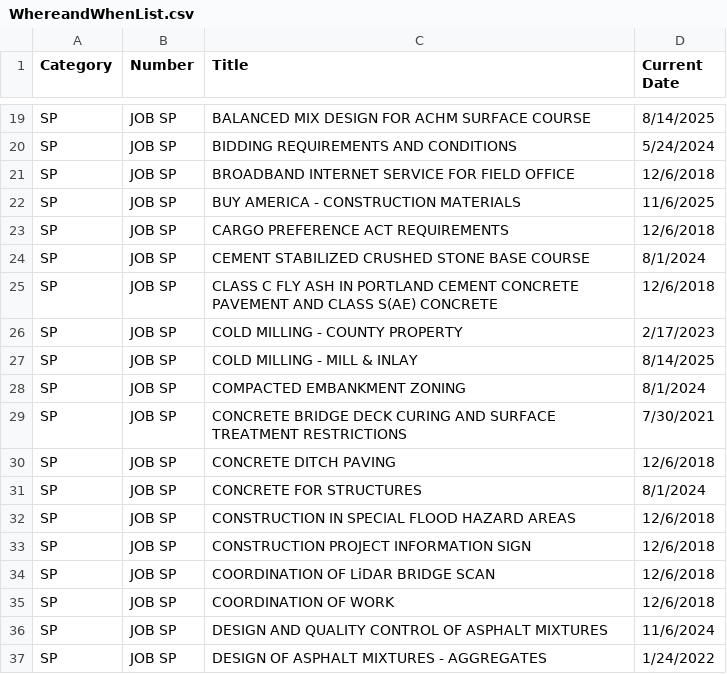
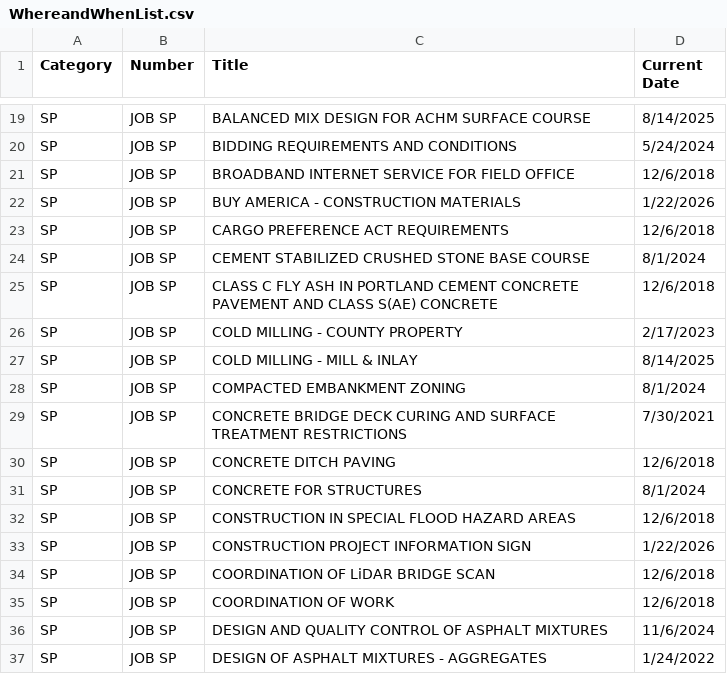
Before and after one commit to niwesh-ardot/ARDOT-CCD-Toolkit, a CSV file: data/WhereandWhenList.csv, drawn as a sheet; only a part is shown, gaps mark what is left out.

Commit message:
SS&SP List

```diff
--- a/data/WhereandWhenList.csv
+++ b/data/WhereandWhenList.csv
@@ -21,3 +21,3 @@ SP,JOB SP,BIDDING REQUIREMENTS AND CONDITIONS,5/24/2024
 SP,JOB SP,BROADBAND INTERNET SERVICE FOR FIELD OFFICE,12/6/2018
-SP,JOB SP,BUY AMERICA - CONSTRUCTION MATERIALS,11/6/2025
+SP,JOB SP,BUY AMERICA - CONSTRUCTION MATERIALS,1/22/2026
 SP,JOB SP,CARGO PREFERENCE ACT REQUIREMENTS,12/6/2018
@@ -32,3 +32,3 @@ SP,JOB SP,CONCRETE FOR STRUCTURES,8/1/2024
 SP,JOB SP,CONSTRUCTION IN SPECIAL FLOOD HAZARD AREAS,12/6/2018
-SP,JOB SP,CONSTRUCTION PROJECT INFORMATION SIGN,12/6/2018
+SP,JOB SP,CONSTRUCTION PROJECT INFORMATION SIGN,1/22/2026
 SP,JOB SP,COORDINATION OF LiDAR BRIDGE SCAN,12/6/2018
```
